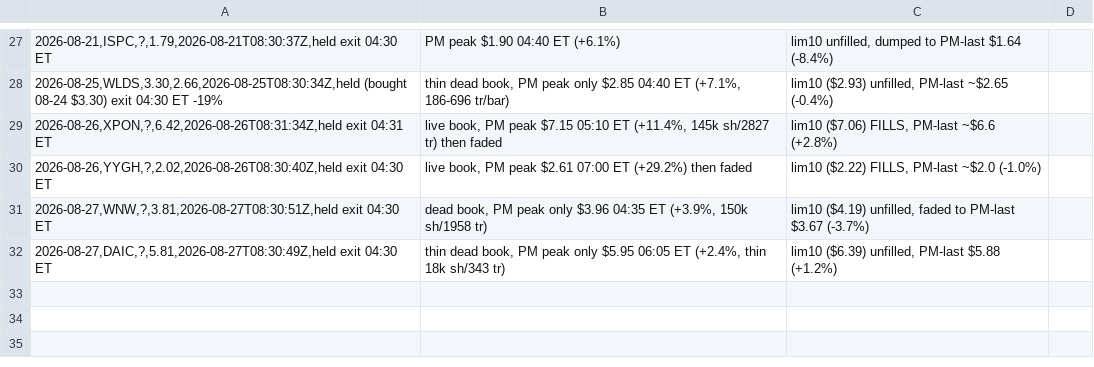
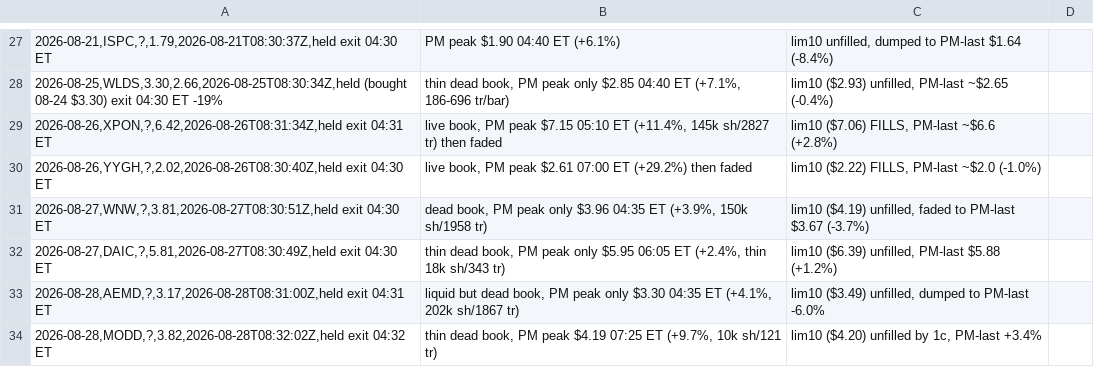
Before and after one commit to juanibiapina/trading, a CSV file: log/premarket-exit-gap.csv, drawn as a sheet; only a part is shown, gaps mark what is left out; the diff names each change by its address in the sheet, - before the commit and + after, or states it on an @@ line.

Commit message:
strategy advance 2026-08-28: Init 6 pilot WHLR fills +10% limit (n=12); Init 3 sim AEMD/MODD (n=28)

```diff
--- a/log/premarket-exit-gap.csv
+++ b/log/premarket-exit-gap.csv
+row 33: 2026-08-28,AEMD,?,3.17,2026-08-28T08:31:00Z,held exit 04:31 ET | liquid but dead book, PM peak only $3.30 04:35 ET (+4.1%, 202k sh/1867 tr) | lim10 ($3.49) unfilled, dumped to PM-last -6.0%
+row 34: 2026-08-28,MODD,?,3.82,2026-08-28T08:32:02Z,held exit 04:32 ET | thin dead book, PM peak $4.19 07:25 ET (+9.7%, 10k sh/121 tr) | lim10 ($4.20) unfilled by 1c, PM-last +3.4%
```
Also changed, not shown: log/init6-pm-pilot.csv, 3 other files.
